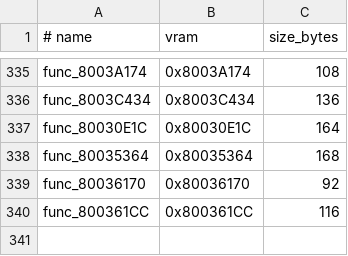
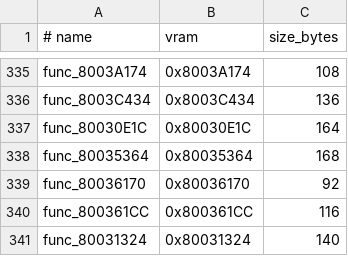
Before and after one commit to ZacheerKour/oceanic-stars-decomp, a TSV file: config/matches.tsv, drawn as a sheet; only a part is shown, gaps mark what is left out.

```diff
--- a/config/matches.tsv
+++ b/config/matches.tsv
@@ -340 +340,2 @@ func_80036170	0x80036170	92
 func_800361CC	0x800361CC	116
+func_80031324	0x80031324	140
```
Also changed, not shown: 3 other files.
